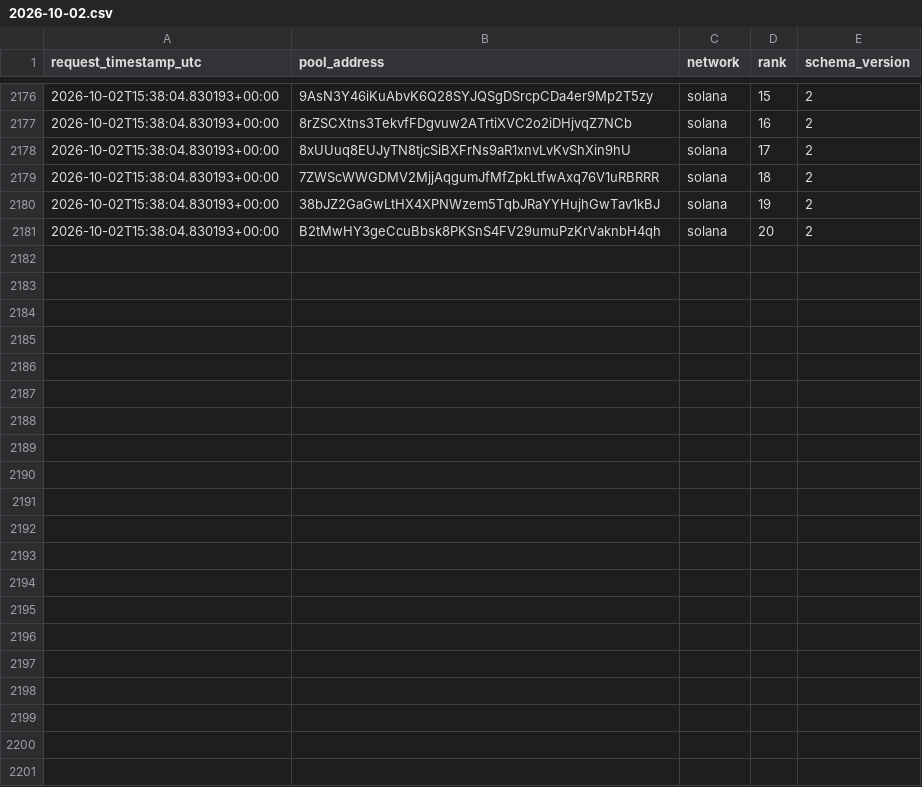
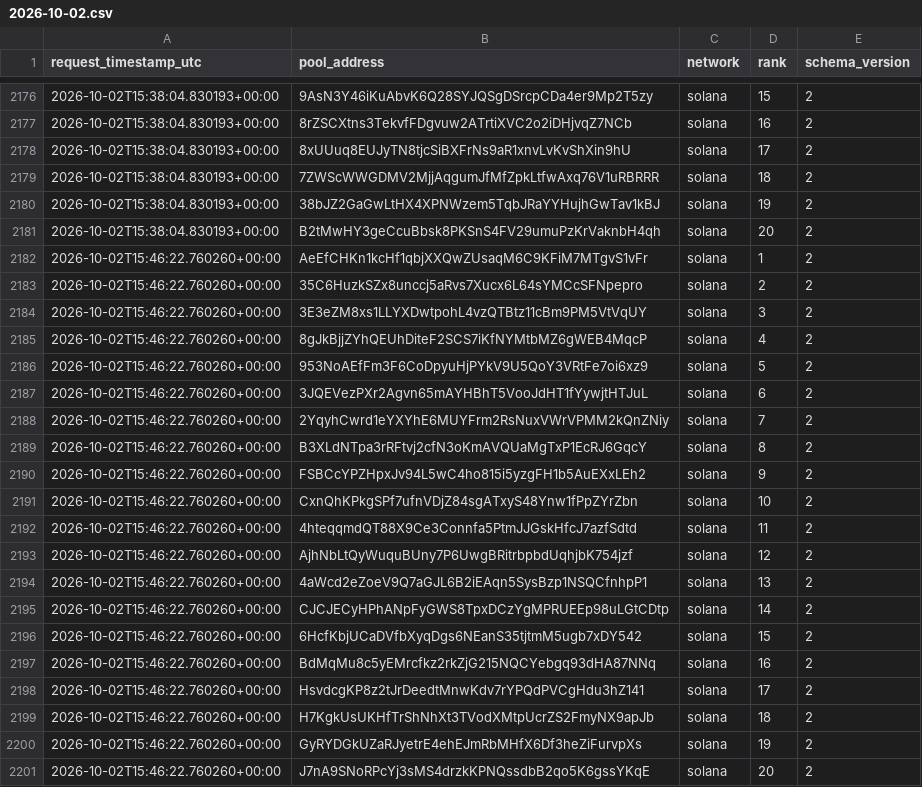
Before and after one commit to TheoooBa/Solana-Memecoin-Analysis, a CSV file: raw/new_pool_ranks/2026-10-02.csv, drawn as a sheet; only a part is shown, gaps mark what is left out.

```diff
--- a/raw/new_pool_ranks/2026-10-02.csv
+++ b/raw/new_pool_ranks/2026-10-02.csv
@@ -2181 +2181,21 @@ request_timestamp_utc,pool_address,network,rank,schema_version
 2026-10-02T15:38:04.830193+00:00,B2tMwHY3geCcuBbsk8PKSnS4FV29umuPzKrVaknbH4qh,solana,20,2
+2026-10-02T15:46:22.760260+00:00,AeEfCHKn1kcHf1qbjXXQwZUsaqM6C9KFiM7MTgvS1vFr,solana,1,2
+2026-10-02T15:46:22.760260+00:00,35C6HuzkSZx8unccj5aRvs7Xucx6L64sYMCcSFNpepro,solana,2,2
+2026-10-02T15:46:22.760260+00:00,3E3eZM8xs1LLYXDwtpohL4vzQTBtz11cBm9PM5VtVqUY,solana,3,2
+2026-10-02T15:46:22.760260+00:00,8gJkBjjZYhQEUhDiteF2SCS7iKfNYMtbMZ6gWEB4MqcP,solana,4,2
+2026-10-02T15:46:22.760260+00:00,953NoAEfFm3F6CoDpyuHjPYkV9U5QoY3VRtFe7oi6xz9,solana,5,2
+2026-10-02T15:46:22.760260+00:00,3JQEVezPXr2Agvn65mAYHBhT5VooJdHT1fYywjtHTJuL,solana,6,2
+2026-10-02T15:46:22.760260+00:00,2YqyhCwrd1eYXYhE6MUYFrm2RsNuxVWrVPMM2kQnZNiy,solana,7,2
+2026-10-02T15:46:22.760260+00:00,B3XLdNTpa3rRFtvj2cfN3oKmAVQUaMgTxP1EcRJ6GqcY,solana,8,2
+2026-10-02T15:46:22.760260+00:00,FSBCcYPZHpxJv94L5wC4ho815i5yzgFH1b5AuEXxLEh2,solana,9,2
+2026-10-02T15:46:22.760260+00:00,CxnQhKPkgSPf7ufnVDjZ84sgATxyS48Ynw1fPpZYrZbn,solana,10,2
+2026-10-02T15:46:22.760260+00:00,4hteqqmdQT88X9Ce3Connfa5PtmJJGskHfcJ7azfSdtd,solana,11,2
+2026-10-02T15:46:22.760260+00:00,AjhNbLtQyWuquBUny7P6UwgBRitrbpbdUqhjbK754jzf,solana,12,2
+2026-10-02T15:46:22.760260+00:00,4aWcd2eZoeV9Q7aGJL6B2iEAqn5SysBzp1NSQCfnhpP1,solana,13,2
+2026-10-02T15:46:22.760260+00:00,CJCJECyHPhANpFyGWS8TpxDCzYgMPRUEEp98uLGtCDtp,solana,14,2
+2026-10-02T15:46:22.760260+00:00,6HcfKbjUCaDVfbXyqDgs6NEanS35tjtmM5ugb7xDY542,solana,15,2
+2026-10-02T15:46:22.760260+00:00,BdMqMu8c5yEMrcfkz2rkZjG215NQCYebgq93dHA87NNq,solana,16,2
+2026-10-02T15:46:22.760260+00:00,HsvdcgKP8z2tJrDeedtMnwKdv7rYPQdPVCgHdu3hZ141,solana,17,2
+2026-10-02T15:46:22.760260+00:00,H7KgkUsUKHfTrShNhXt3TVodXMtpUcrZS2FmyNX9apJb,solana,18,2
+2026-10-02T15:46:22.760260+00:00,GyRYDGkUZaRJyetrE4ehEJmRbMHfX6Df3heZiFurvpXs,solana,19,2
+2026-10-02T15:46:22.760260+00:00,J7nA9SNoRPcYj3sMS4drzkKPNQssdbB2qo5K6gssYKqE,solana,20,2
```
Also changed, not shown: logs/runs/2026-10-02.csv, raw/pool_registry/2026-10-02.csv, 4 other files.
